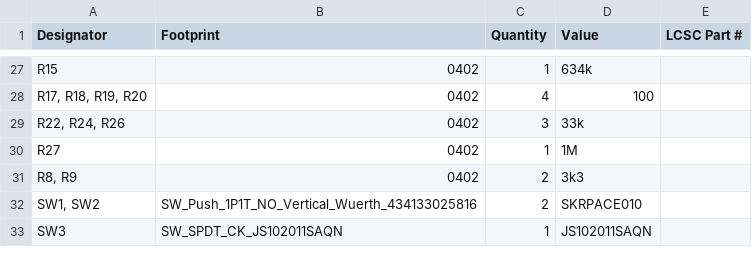
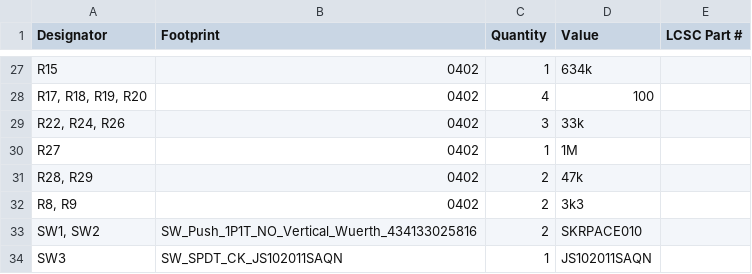
Before and after one commit to dyu134/ESP-HI-PLUS, a CSV file: production/bom.csv, drawn as a sheet; only a part is shown, gaps mark what is left out; the diff names each change by its address in the sheet, - before the commit and + after, or states it on an @@ line.

```diff
--- a/production/bom.csv
+++ b/production/bom.csv
+row 31: R28, R29 | 0402 | 2 | 47k
```
Also changed, not shown: production/designators.csv, production/positions.csv, 5 other files.
